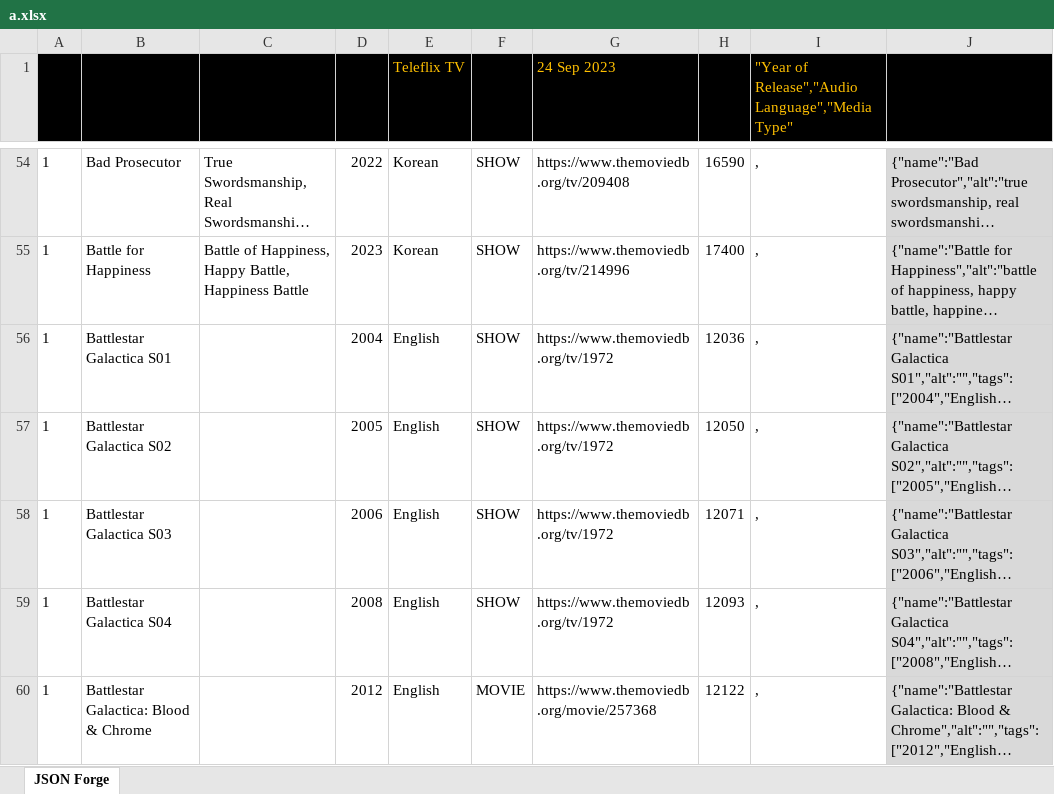
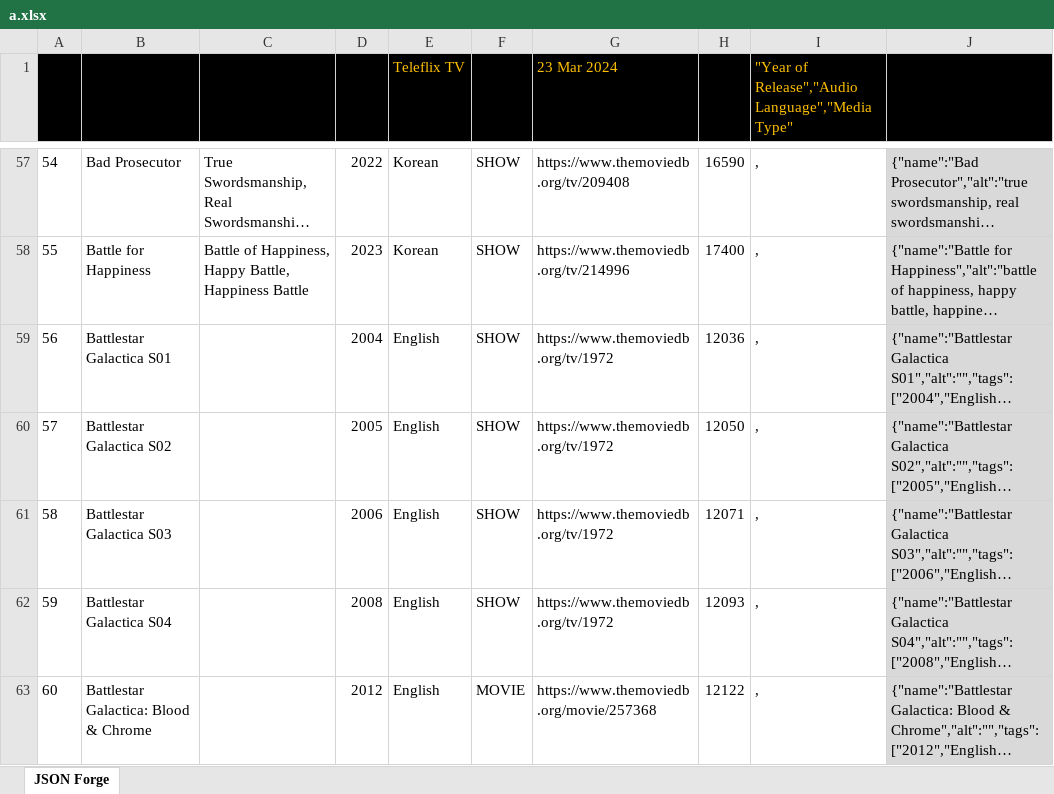
Before and after one commit to Catadex/data, an Excel workbook: a.xlsx, sheet JSON Forge, drawn as a sheet; only a part is shown, gaps mark what is left out; long unchanged cells end in …; values as stored, in another font and other column widths than the file's, no borders; addresses are those after the commit; the diff covers the shown part only; the diff names each change by its address in the sheet, - before the commit and + after, or states it on an @@ line.

```diff
--- a/a.xlsx (sheet JSON Forge)
+++ b/a.xlsx (sheet JSON Forge)
-G1: 24 Sep 2023
+G1: 23 Mar 2024
-A57: 1
+A57: 54
-A58: 1
+A58: 55
-A59: 1
+A59: 56
-A60: 1
+A60: 57
-A61: 1
+A61: 58
-A62: 1
+A62: 59
-A63: 1
+A63: 60
```
Also changed, not shown: 32 added rows and 1012 edited cells elsewhere in this sheet, formulas that keep their value, 2 other files.
